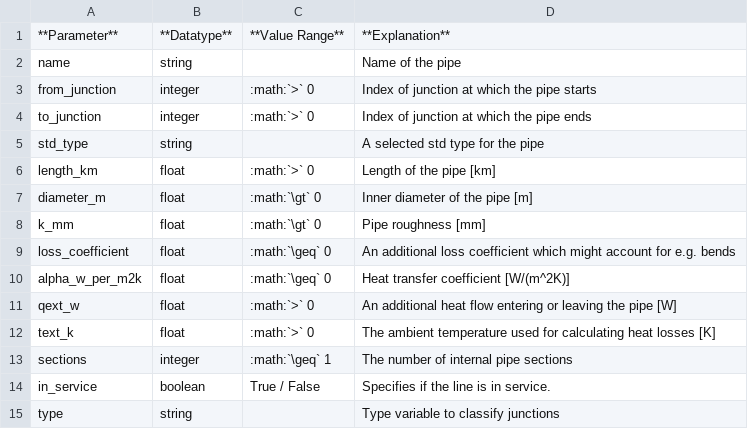
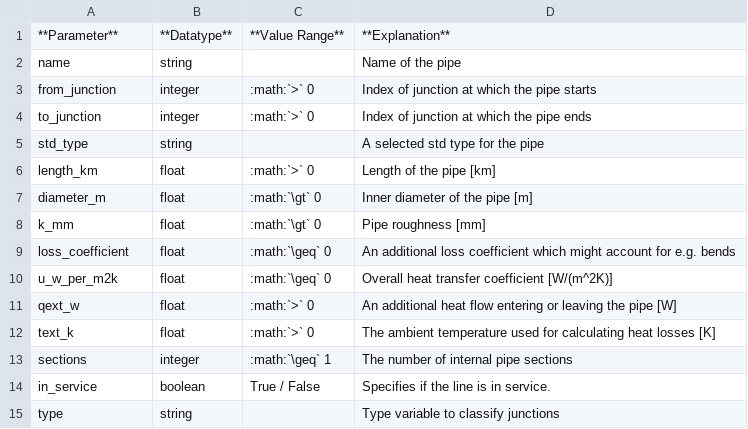
Before and after one commit to e2nIEE/pandapipes, a CSV file: doc/source/components/pipe/pipe_par.csv, drawn as a sheet.

Commit message:
Rename alpha to u in other docs

```diff
--- a/doc/source/components/pipe/pipe_par.csv
+++ b/doc/source/components/pipe/pipe_par.csv
@@ -9,3 +9,3 @@ k_mm;float;:math:`\gt` 0   ;Pipe roughness [mm]
 loss_coefficient;float;:math:`\geq` 0   ;An additional loss coefficient which might account for e.g. bends
-alpha_w_per_m2k;float;:math:`\geq` 0   ;Heat transfer coefficient [W/(m^2K)]
+u_w_per_m2k;float;:math:`\geq` 0   ;Overall heat transfer coefficient [W/(m^2K)]
 qext_w;float;:math:`>` 0   ;An additional heat flow entering or leaving the pipe [W]
```
Also changed, not shown: doc/source/pipeflow/compressible_par.csv, doc/source/pipeflow/incompressible_par.csv, 2 other files.
